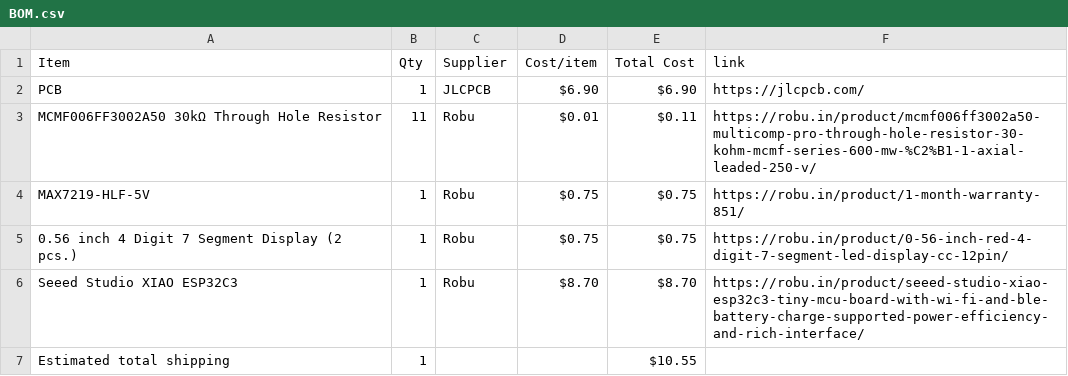
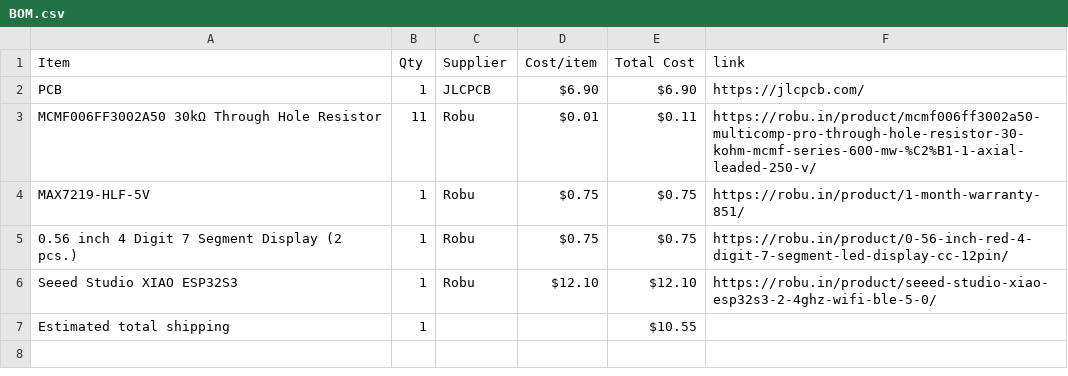
Before and after one commit to wldd22/dodeca-card, a CSV file: BOM.csv, drawn as a sheet.

Commit message:
Sync Dodeca Card from Half Life

```diff
--- a/BOM.csv
+++ b/BOM.csv
@@ -5,3 +5,3 @@ MAX7219-HLF-5V,1,Robu,$0.75,$0.75,https://robu.in/product/1-month-warranty-851/
 0.56 inch 4 Digit 7 Segment Display (2 pcs.),1,Robu,$0.75,$0.75,https://robu.in/product/0-56-inch-red-4-digit-7-segment-led-display-cc-12pin/
-Seeed Studio XIAO ESP32C3,1,Robu,$8.70,$8.70,https://robu.in/product/seeed-studio-xiao-esp32c3-tiny-mcu-board-with-wi-fi-and-ble-battery-charge-supported-power-efficiency-and-rich-interface/
+Seeed Studio XIAO ESP32S3,1,Robu,$12.10,$12.10,https://robu.in/product/seeed-studio-xiao-esp32s3-2-4ghz-wifi-ble-5-0/
 Estimated total shipping,1,,,$10.55,
```
